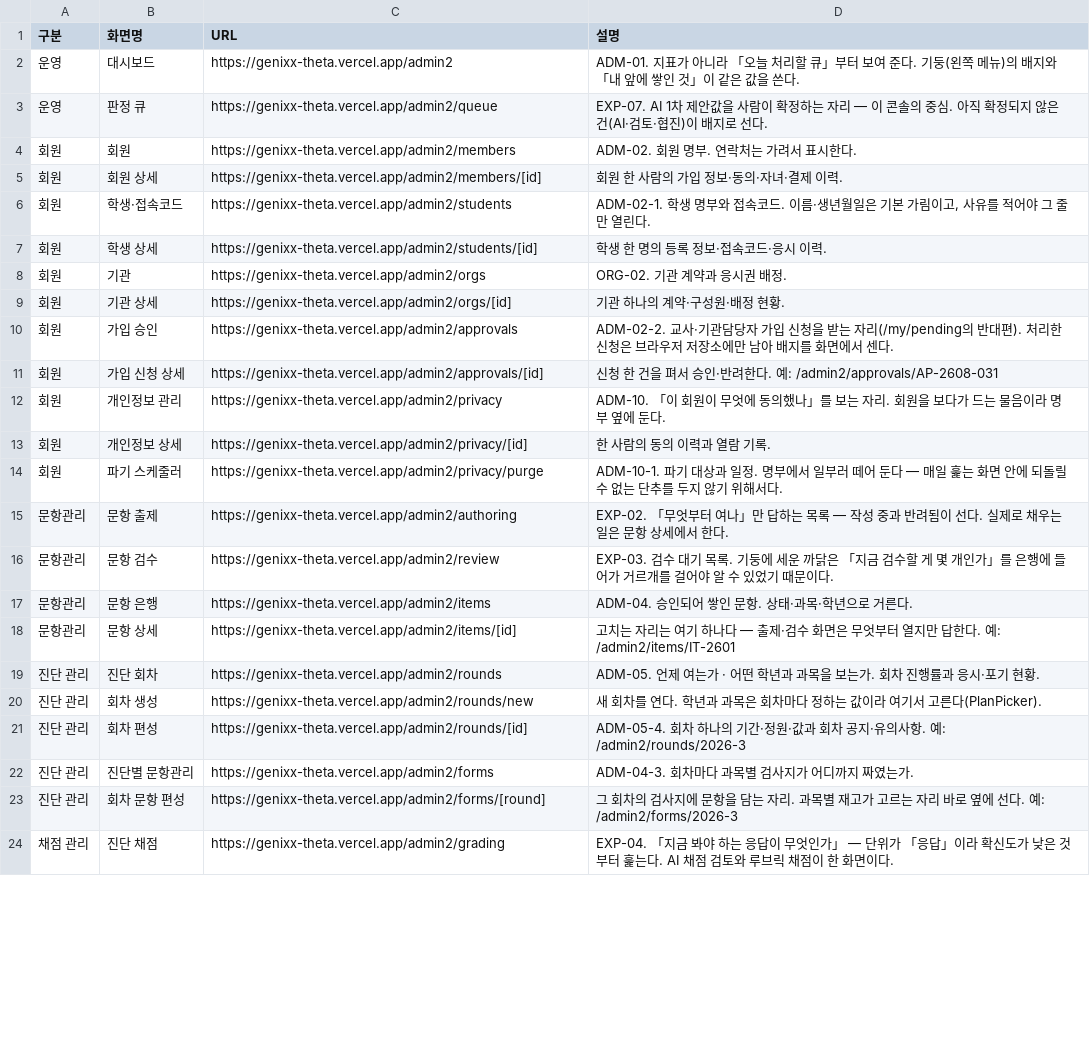
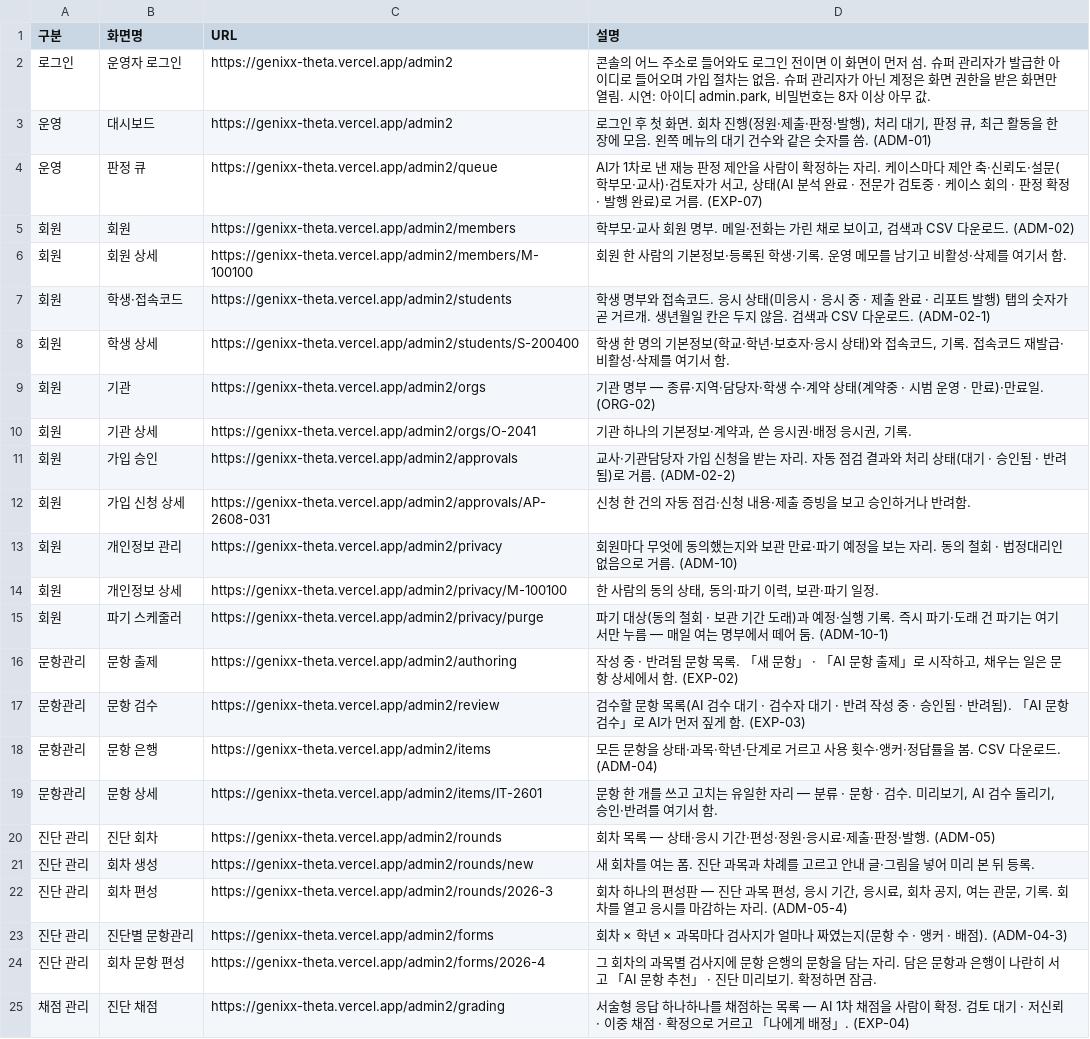
Before and after one commit to genxwon-max/genixx, a CSV file: docs/관리자 화면 전체.csv, drawn as a sheet; only a part is shown; the diff covers the shown part only.

```diff
--- a/docs/관리자 화면 전체.csv
+++ b/docs/관리자 화면 전체.csv
@@ -1,24 +1,25 @@
 구분,화면명,URL,설명
-운영,대시보드,https://genixx-theta.vercel.app/admin2,ADM-01. 지표가 아니라 「오늘 처리할 큐」부터 보여 준다. 기둥(왼쪽 메뉴)의 배지와 「내 앞에 쌓인 것」이 같은 값을 쓴다.
-운영,판정 큐,https://genixx-theta.vercel.app/admin2/queue,EXP-07. AI 1차 제안값을 사람이 확정하는 자리 — 이 콘솔의 중심. 아직 확정되지 않은 건(AI·검토·협진)이 배지로 선다.
-회원,회원,https://genixx-theta.vercel.app/admin2/members,ADM-02. 회원 명부. 연락처는 가려서 표시한다.
-회원,회원 상세,https://genixx-theta.vercel.app/admin2/members/[id],회원 한 사람의 가입 정보·동의·자녀·결제 이력.
-회원,학생·접속코드,https://genixx-theta.vercel.app/admin2/students,"ADM-02-1. 학생 명부와 접속코드. 이름·생년월일은 기본 가림이고, 사유를 적어야 그 줄만 열린다."
-회원,학생 상세,https://genixx-theta.vercel.app/admin2/students/[id],학생 한 명의 등록 정보·접속코드·응시 이력.
-회원,기관,https://genixx-theta.vercel.app/admin2/orgs,ORG-02. 기관 계약과 응시권 배정.
-회원,기관 상세,https://genixx-theta.vercel.app/admin2/orgs/[id],기관 하나의 계약·구성원·배정 현황.
-회원,가입 승인,https://genixx-theta.vercel.app/admin2/approvals,ADM-02-2. 교사·기관담당자 가입 신청을 받는 자리(/my/pending의 반대편). 처리한 신청은 브라우저 저장소에만 남아 배지를 화면에서 센다.
-회원,가입 신청 상세,https://genixx-theta.vercel.app/admin2/approvals/[id],신청 한 건을 펴서 승인·반려한다. 예: /admin2/approvals/AP-2608-031
-회원,개인정보 관리,https://genixx-theta.vercel.app/admin2/privacy,ADM-10. 「이 회원이 무엇에 동의했나」를 보는 자리. 회원을 보다가 드는 물음이라 명부 옆에 둔다.
-회원,개인정보 상세,https://genixx-theta.vercel.app/admin2/privacy/[id],한 사람의 동의 이력과 열람 기록.
-회원,파기 스케줄러,https://genixx-theta.vercel.app/admin2/privacy/purge,ADM-10-1. 파기 대상과 일정. 명부에서 일부러 떼어 둔다 — 매일 훑는 화면 안에 되돌릴 수 없는 단추를 두지 않기 위해서다.
-문항관리,문항 출제,https://genixx-theta.vercel.app/admin2/authoring,EXP-02. 「무엇부터 여나」만 답하는 목록 — 작성 중과 반려됨이 선다. 실제로 채우는 일은 문항 상세에서 한다.
-문항관리,문항 검수,https://genixx-theta.vercel.app/admin2/review,EXP-03. 검수 대기 목록. 기둥에 세운 까닭은 「지금 검수할 게 몇 개인가」를 은행에 들어가 거르개를 걸어야 알 수 있었기 때문이다.
-문항관리,문항 은행,https://genixx-theta.vercel.app/admin2/items,ADM-04. 승인되어 쌓인 문항. 상태·과목·학년으로 거른다.
-문항관리,문항 상세,https://genixx-theta.vercel.app/admin2/items/[id],고치는 자리는 여기 하나다 — 출제·검수 화면은 무엇부터 열지만 답한다. 예: /admin2/items/IT-2601
-진단 관리,진단 회차,https://genixx-theta.vercel.app/admin2/rounds,ADM-05. 언제 여는가 · 어떤 학년과 과목을 보는가. 회차 진행률과 응시·포기 현황.
-진단 관리,회차 생성,https://genixx-theta.vercel.app/admin2/rounds/new,새 회차를 연다. 학년과 과목은 회차마다 정하는 값이라 여기서 고른다(PlanPicker).
-진단 관리,회차 편성,https://genixx-theta.vercel.app/admin2/rounds/[id],ADM-05-4. 회차 하나의 기간·정원·값과 회차 공지·유의사항. 예: /admin2/rounds/2026-3
-진단 관리,진단별 문항관리,https://genixx-theta.vercel.app/admin2/forms,ADM-04-3. 회차마다 과목별 검사지가 어디까지 짜였는가.
-진단 관리,회차 문항 편성,https://genixx-theta.vercel.app/admin2/forms/[round],그 회차의 검사지에 문항을 담는 자리. 과목별 재고가 고르는 자리 바로 옆에 선다. 예: /admin2/forms/2026-3
-채점 관리,진단 채점,https://genixx-theta.vercel.app/admin2/grading,EXP-04. 「지금 봐야 하는 응답이 무엇인가」 — 단위가 「응답」이라 확신도가 낮은 것부터 훑는다. AI 채점 검토와 루브릭 채점이 한 화면이다.
+로그인,운영자 로그인,https://genixx-theta.vercel.app/admin2,"콘솔의 어느 주소로 들어와도 로그인 전이면 이 화면이 먼저 섬. 슈퍼 관리자가 발급한 아이디로 들어오며 가입 절차는 없음. 슈퍼 관리자가 아닌 계정은 화면 권한을 받은 화면만 열림. 시연: 아이디 admin.park, 비밀번호는 8자 이상 아무 값."
+운영,대시보드,https://genixx-theta.vercel.app/admin2,"로그인 후 첫 화면. 회차 진행(정원·제출·판정·발행), 처리 대기, 판정 큐, 최근 활동을 한 장에 모음. 왼쪽 메뉴의 대기 건수와 같은 숫자를 씀. (ADM-01)"
+운영,판정 큐,https://genixx-theta.vercel.app/admin2/queue,"AI가 1차로 낸 재능 판정 제안을 사람이 확정하는 자리. 케이스마다 제안 축·신뢰도·설문(학부모·교사)·검토자가 서고, 상태(AI 분석 완료 · 전문가 검토중 · 케이스 회의 · 판정 확정 · 발행 완료)로 거름. (EXP-07)"
+회원,회원,https://genixx-theta.vercel.app/admin2/members,"학부모·교사 회원 명부. 메일·전화는 가린 채로 보이고, 검색과 CSV 다운로드. (ADM-02)"
+회원,회원 상세,https://genixx-theta.vercel.app/admin2/members/M-100100,회원 한 사람의 기본정보·등록된 학생·기록. 운영 메모를 남기고 비활성·삭제를 여기서 함.
+회원,학생·접속코드,https://genixx-theta.vercel.app/admin2/students,학생 명부와 접속코드. 응시 상태(미응시 · 응시 중 · 제출 완료 · 리포트 발행) 탭의 숫자가 곧 거르개. 생년월일 칸은 두지 않음. 검색과 CSV 다운로드. (ADM-02-1)
+회원,학생 상세,https://genixx-theta.vercel.app/admin2/students/S-200400,"학생 한 명의 기본정보(학교·학년·보호자·응시 상태)와 접속코드, 기록. 접속코드 재발급·비활성·삭제를 여기서 함."
+회원,기관,https://genixx-theta.vercel.app/admin2/orgs,기관 명부 — 종류·지역·담당자·학생 수·계약 상태(계약중 · 시범 운영 · 만료)·만료일. (ORG-02)
+회원,기관 상세,https://genixx-theta.vercel.app/admin2/orgs/O-2041,"기관 하나의 기본정보·계약과, 쓴 응시권·배정 응시권, 기록."
+회원,가입 승인,https://genixx-theta.vercel.app/admin2/approvals,교사·기관담당자 가입 신청을 받는 자리. 자동 점검 결과와 처리 상태(대기 · 승인됨 · 반려됨)로 거름. (ADM-02-2)
+회원,가입 신청 상세,https://genixx-theta.vercel.app/admin2/approvals/AP-2608-031,신청 한 건의 자동 점검·신청 내용·제출 증빙을 보고 승인하거나 반려함.
+회원,개인정보 관리,https://genixx-theta.vercel.app/admin2/privacy,회원마다 무엇에 동의했는지와 보관 만료·파기 예정을 보는 자리. 동의 철회 · 법정대리인 없음으로 거름. (ADM-10)
+회원,개인정보 상세,https://genixx-theta.vercel.app/admin2/privacy/M-100100,"한 사람의 동의 상태, 동의·파기 이력, 보관·파기 일정."
+회원,파기 스케줄러,https://genixx-theta.vercel.app/admin2/privacy/purge,파기 대상(동의 철회 · 보관 기간 도래)과 예정·실행 기록. 즉시 파기·도래 건 파기는 여기서만 누름 — 매일 여는 명부에서 떼어 둠. (ADM-10-1)
+문항관리,문항 출제,https://genixx-theta.vercel.app/admin2/authoring,"작성 중 · 반려됨 문항 목록. 「새 문항」 · 「AI 문항 출제」로 시작하고, 채우는 일은 문항 상세에서 함. (EXP-02)"
+문항관리,문항 검수,https://genixx-theta.vercel.app/admin2/review,검수할 문항 목록(AI 검수 대기 · 검수자 대기 · 반려 작성 중 · 승인됨 · 반려됨). 「AI 문항 검수」로 AI가 먼저 짚게 함. (EXP-03)
+문항관리,문항 은행,https://genixx-theta.vercel.app/admin2/items,모든 문항을 상태·과목·학년·단계로 거르고 사용 횟수·앵커·정답률을 봄. CSV 다운로드. (ADM-04)
+문항관리,문항 상세,https://genixx-theta.vercel.app/admin2/items/IT-2601,"문항 한 개를 쓰고 고치는 유일한 자리 — 분류 · 문항 · 검수. 미리보기, AI 검수 돌리기, 승인·반려를 여기서 함."
+진단 관리,진단 회차,https://genixx-theta.vercel.app/admin2/rounds,회차 목록 — 상태·응시 기간·편성·정원·응시료·제출·판정·발행. (ADM-05)
+진단 관리,회차 생성,https://genixx-theta.vercel.app/admin2/rounds/new,새 회차를 여는 폼. 진단 과목과 차례를 고르고 안내 글·그림을 넣어 미리 본 뒤 등록.
+진단 관리,회차 편성,https://genixx-theta.vercel.app/admin2/rounds/2026-3,"회차 하나의 편성판 — 진단 과목 편성, 응시 기간, 응시료, 회차 공지, 여는 관문, 기록. 회차를 열고 응시를 마감하는 자리. (ADM-05-4)"
+진단 관리,진단별 문항관리,https://genixx-theta.vercel.app/admin2/forms,회차 × 학년 × 과목마다 검사지가 얼마나 짜였는지(문항 수 · 앵커 · 배점). (ADM-04-3)
+진단 관리,회차 문항 편성,https://genixx-theta.vercel.app/admin2/forms/2026-4,그 회차의 과목별 검사지에 문항 은행의 문항을 담는 자리. 담은 문항과 은행이 나란히 서고 「AI 문항 추천」 · 진단 미리보기. 확정하면 잠금.
+채점 관리,진단 채점,https://genixx-theta.vercel.app/admin2/grading,서술형 응답 하나하나를 채점하는 목록 — AI 1차 채점을 사람이 확정. 검토 대기 · 저신뢰 · 이중 채점 · 확정으로 거르고 「나에게 배정」. (EXP-04)
```
Also changed, not shown: 5 added rows and 44 edited cells elsewhere in this file, 8 other files.
